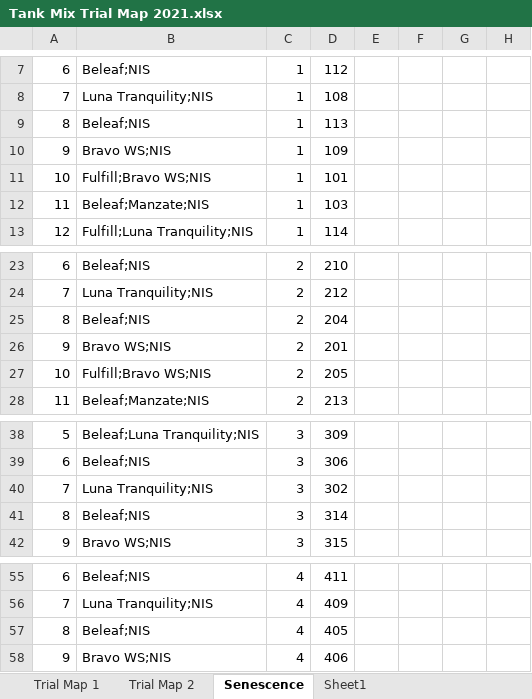
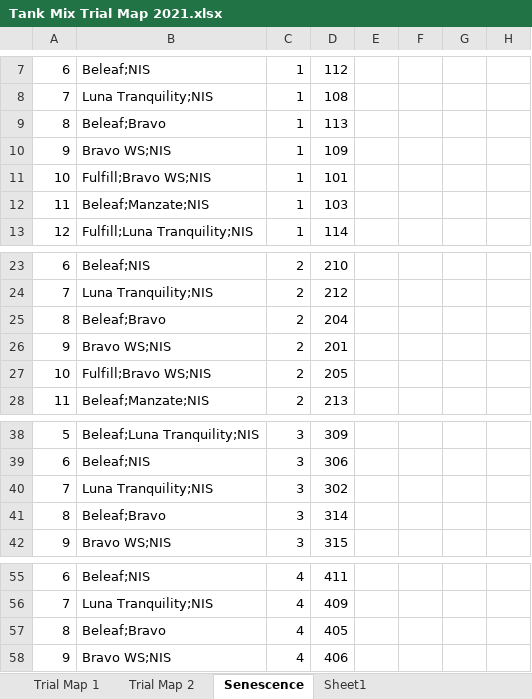
Before and after one commit to d-linnard/TankMixTrials, an Excel workbook: 2021/Data/Tank Mix Trial Map 2021.xlsx, sheet Senescence, drawn as a sheet; only a part is shown, gaps mark what is left out; values as stored, in another font and other column widths than the file's, no borders; charts and pictures not drawn; the diff names each change by its address in the sheet, - before the commit and + after, or states it on an @@ line.

```diff
--- a/2021/Data/Tank Mix Trial Map 2021.xlsx (sheet Senescence)
+++ b/2021/Data/Tank Mix Trial Map 2021.xlsx (sheet Senescence)
-B9: Beleaf;NIS
+B9: Beleaf;Bravo
-B25: Beleaf;NIS
+B25: Beleaf;Bravo
-B41: Beleaf;NIS
+B41: Beleaf;Bravo
-B57: Beleaf;NIS
+B57: Beleaf;Bravo
```
Also changed, not shown: sheet Trial Map 1, 8 other files.
